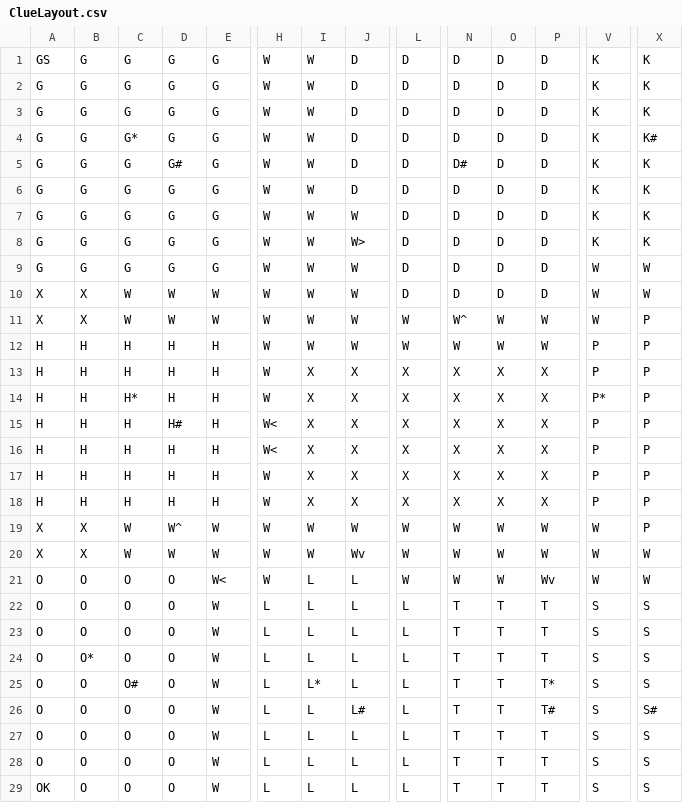
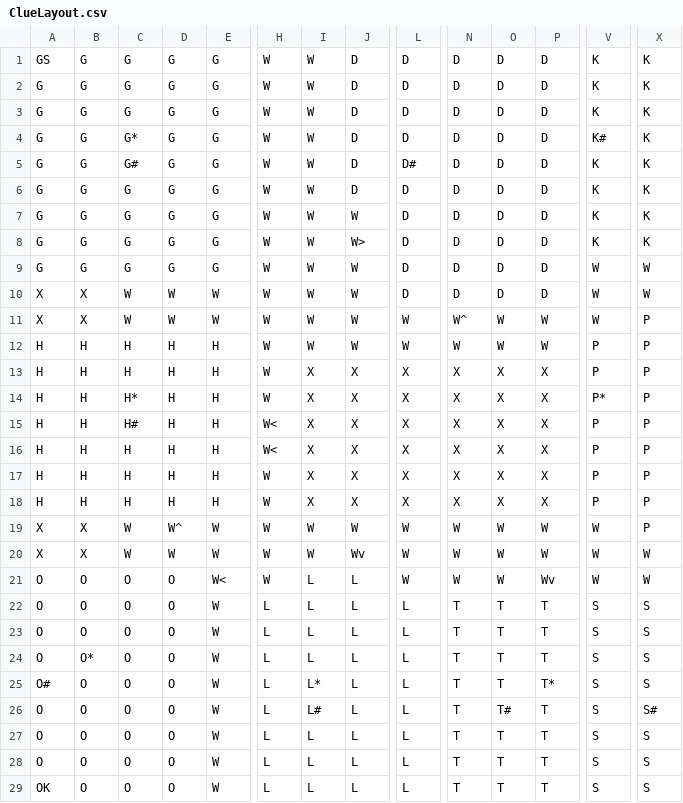
Before and after one commit to sritter00/ClueGame, a CSV file: ClueLayout.csv, drawn as a sheet; only a part is shown, gaps mark what is left out; the diff names each change by its address in the sheet, - before the commit and + after, or states it on an @@ line.

```diff
--- a/ClueLayout.csv
+++ b/ClueLayout.csv
-V4: K
+V4: K#
-X4: K#
+X4: K
-C5: G
+C5: G#
-D5: G#
+D5: G
-L5: D
+L5: D#
-N5: D#
+N5: D
-C15: H
+C15: H#
-D15: H#
+D15: H
-A25: O
+A25: O#
-C25: O#
+C25: O
-I26: L
+I26: L#
-J26: L#
+J26: L
-O26: T
+O26: T#
-P26: T#
+P26: T
```
Also changed, not shown: 5 other files.
